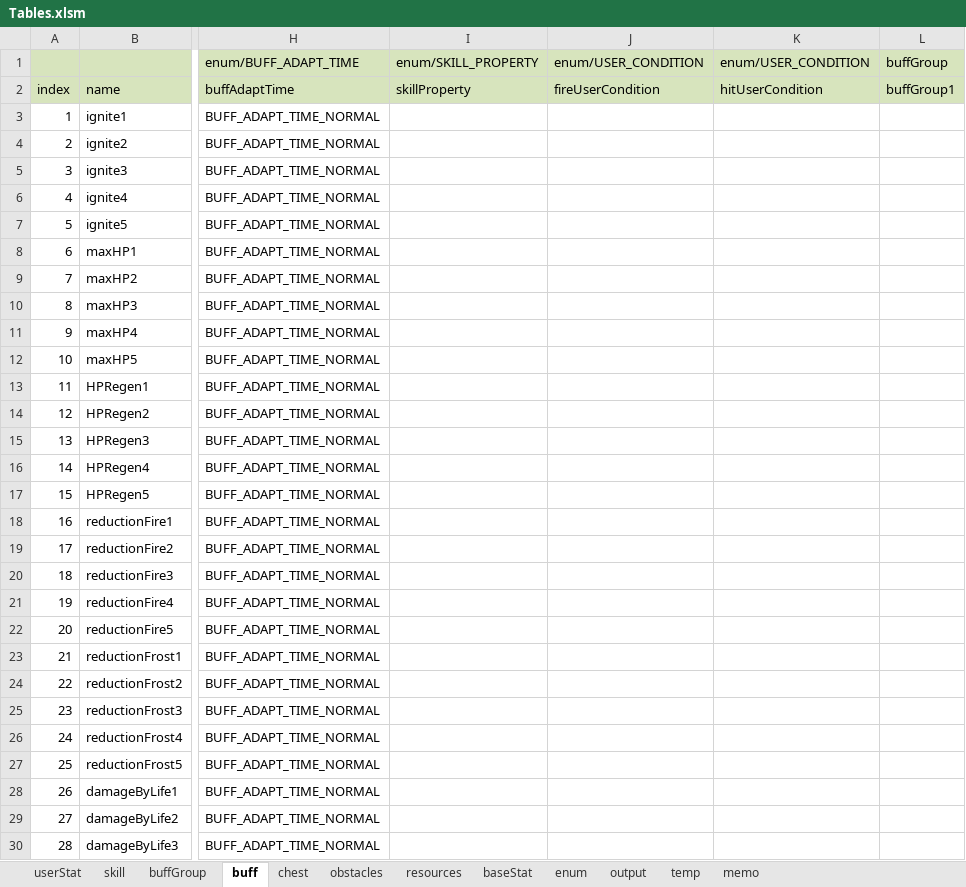
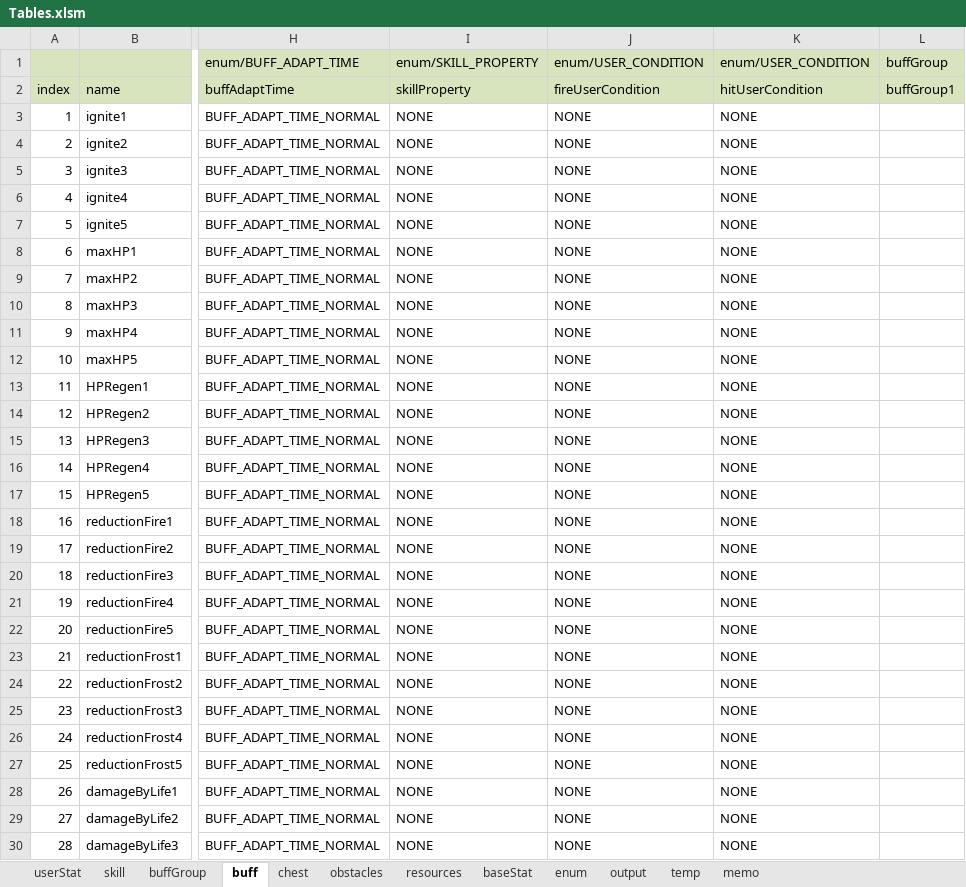
Before and after one commit to Wookok/project, an Excel workbook: dataTable/Tables.xlsm, sheet buff, drawn as a sheet; only a part is shown, gaps mark what is left out; values as stored, in another font and other column widths than the file's, no borders; the diff covers the shown part only; the diff names each change by its address in the sheet, - before the commit and + after, or states it on an @@ line.

```diff
--- a/dataTable/Tables.xlsm (sheet buff)
+++ b/dataTable/Tables.xlsm (sheet buff)
-I3:I30: (empty)
+I3:I30: NONE
-J3:J30: (empty)
+J3:J30: NONE
-K3:K30: (empty)
+K3:K30: NONE
```
Also changed, not shown: 253 edited cells elsewhere in this sheet, sheet obstacles, sheet skill, sheet resources, sheet buffGroup, sheet output, sheet enum, 15 other files.
